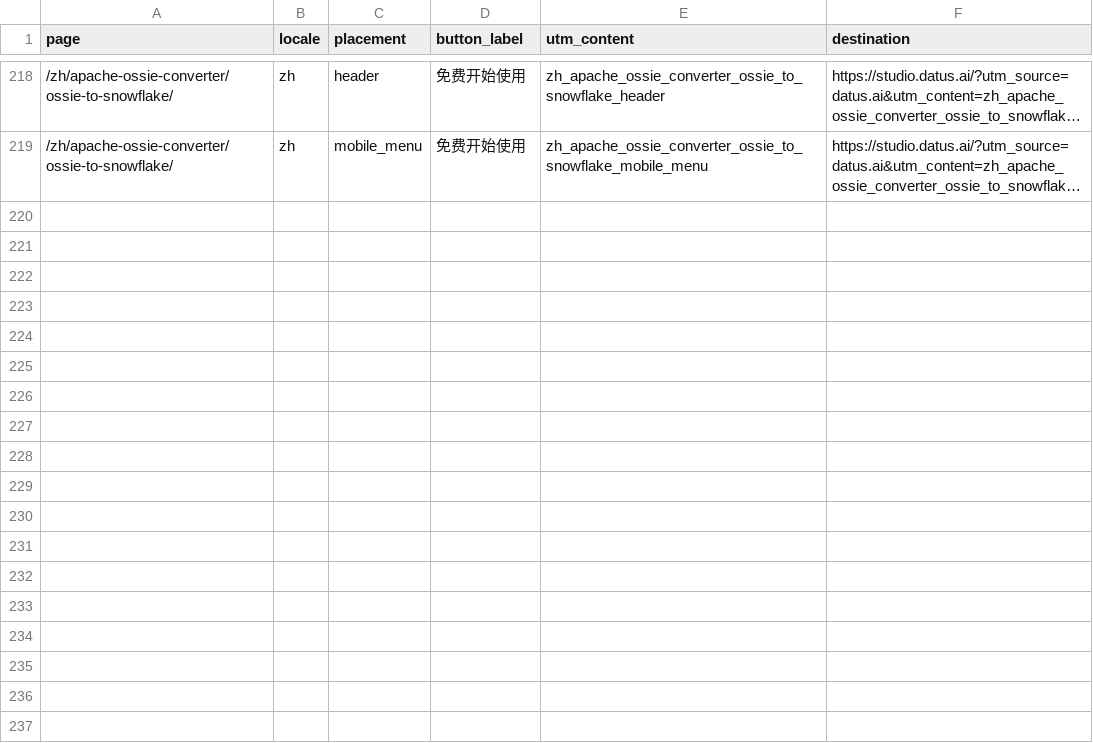
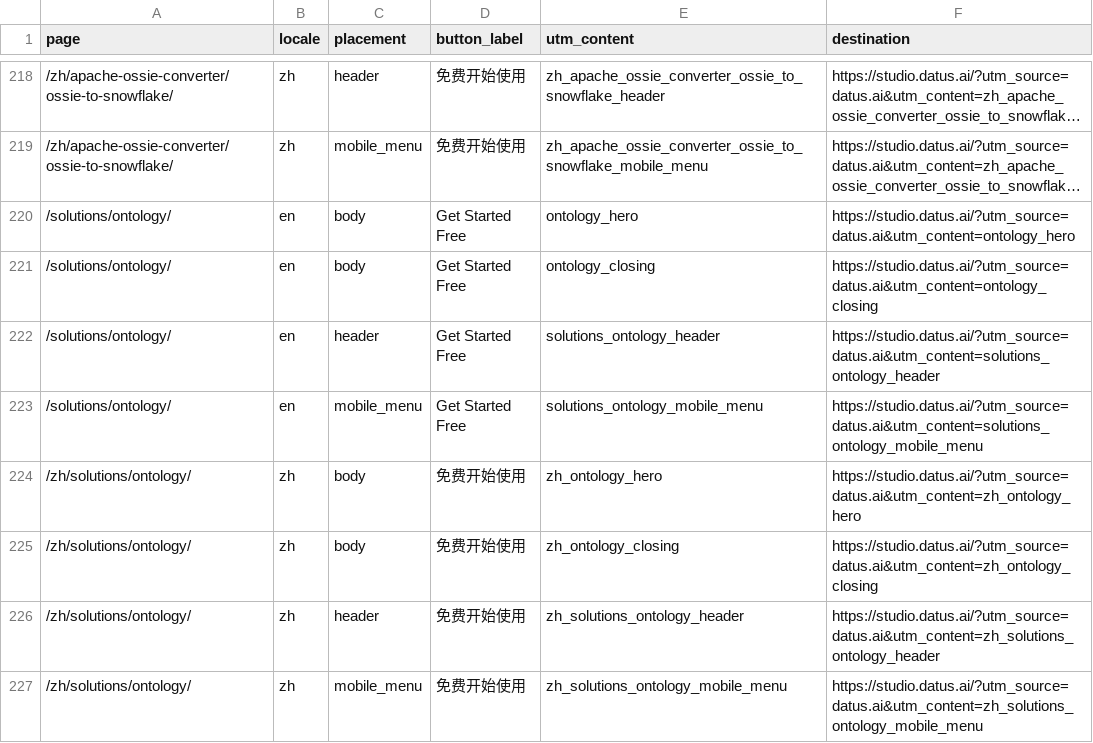
Before and after one commit to Datus-ai/Datus-website, a CSV file: docs/studio-cta-tags.csv, drawn as a sheet; only a part is shown, gaps mark what is left out; long unchanged cells end in …; the diff names each change by its address in the sheet, - before the commit and + after, or states it on an @@ line.

Commit message:
Add bilingual Ontology for AI Agents solution page (#137)
* Add bilingual ontology for AI agents solution page

* Refine ontology page flow and section watermarks

---------

Co-authored-by: Joanna He <joanna.he@datus.ai>

```diff
--- a/docs/studio-cta-tags.csv
+++ b/docs/studio-cta-tags.csv
+row 220: /solutions/ontology/ | en | body | Get Started Free | ontology_hero | https://studio.datus.ai/?utm_source=datus.ai&utm_content=ontology_hero
+row 221: /solutions/ontology/ | en | body | Get Started Free | ontology_closing | https://studio.datus.ai/?utm_source=datus.ai&utm_content=ontology_closing
+row 222: /solutions/ontology/ | en | header | Get Started Free | solutions_ontology_header | https://studio.datus.ai/?utm_source=datus.ai&utm_content=solutions_ontology_header
+row 223: /solutions/ontology/ | en | mobile_menu | Get Started Free | solutions_ontology_mobile_menu | https://studio.datus.ai/?utm_source=datus.ai&utm_content=solutions_ontology_mobile_menu
+row 224: /zh/solutions/ontology/ | zh | body | 免费开始使用 | zh_ontology_hero | https://studio.datus.ai/?utm_source=datus.ai&utm_content=zh_ontology_hero
+row 225: /zh/solutions/ontology/ | zh | body | 免费开始使用 | zh_ontology_closing | https://studio.datus.ai/?utm_source=datus.ai&utm_content=zh_ontology_closing
+row 226: /zh/solutions/ontology/ | zh | header | 免费开始使用 | zh_solutions_ontology_header | https://studio.datus.ai/?utm_source=datus.ai&utm_content=zh_solutions_ontology_header
+row 227: /zh/solutions/ontology/ | zh | mobile_menu | 免费开始使用 | zh_solutions_ontology_mobile_menu | https://studio.datus.ai/?utm_source=datus.ai&utm_content=zh_solutions_ontology_mobile_menu
```
Also changed, not shown: 22 other files.
